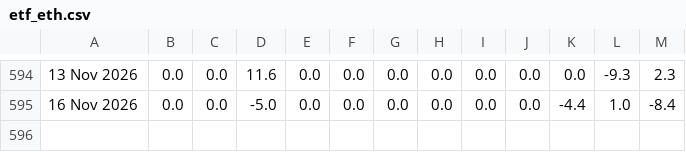
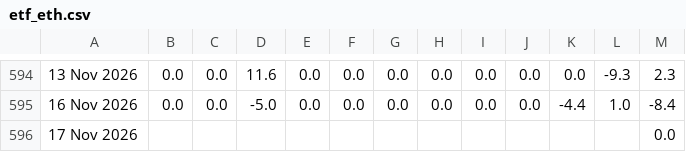
Before and after one commit to haturatu/crypto-etf-flow, a CSV file: etf_eth.csv, drawn as a sheet; only a part is shown, gaps mark what is left out; the diff names each change by its address in the sheet, - before the commit and + after, or states it on an @@ line.

```diff
--- a/etf_eth.csv
+++ b/etf_eth.csv
+row 596: 17 Nov 2026 |  |  |  |  |  |  |  |  |  |  |  | 0.0
```
Also changed, not shown: etf_btc.csv, etf_sol.csv.
